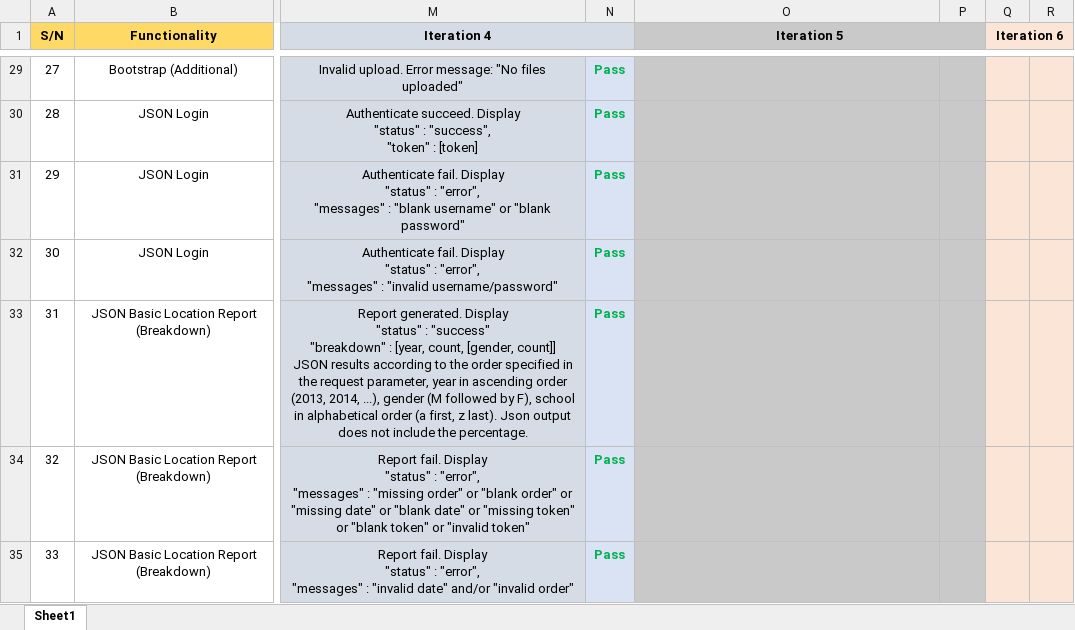
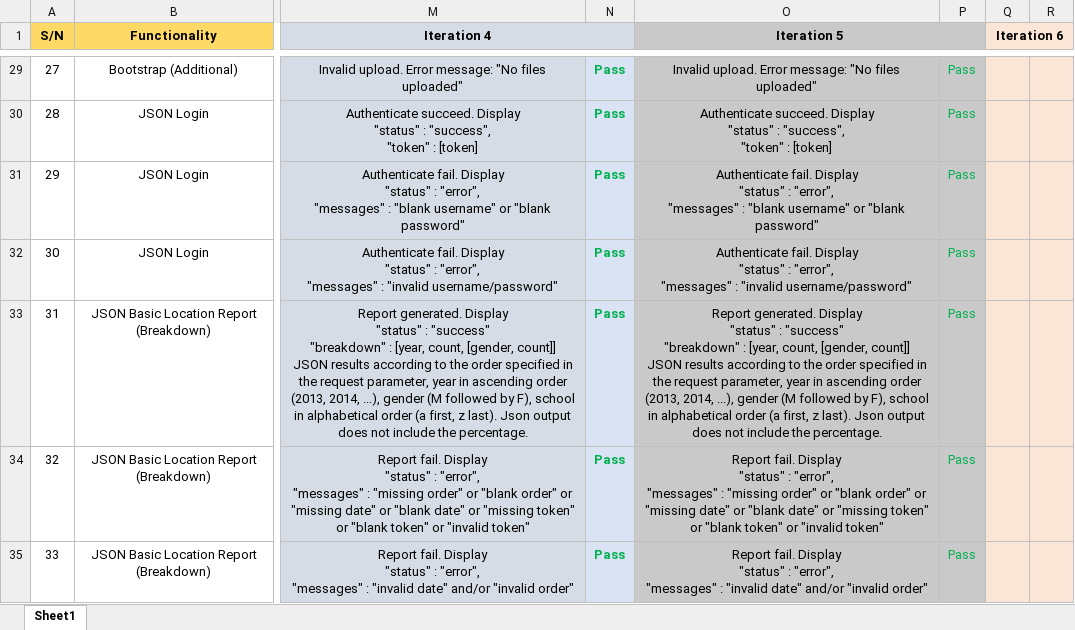
Before and after one commit to lameo/IS203_Project, an Excel workbook: testing/Test Cases.xlsx, sheet Sheet1, drawn as a sheet; only a part is shown, gaps mark what is left out; values as stored, in another font and other column widths than the file's, no borders; ↵ is a line break in a cell; the diff covers the shown part only; the diff names each change by its address in the sheet, - before the commit and + after, or states it on an @@ line.

```diff
--- a/testing/Test Cases.xlsx (sheet Sheet1)
+++ b/testing/Test Cases.xlsx (sheet Sheet1)
-O29 (Iteration 5): (empty)
+O29 (Iteration 5): Invalid upload. Error message: "No files uploaded"
-P29:P35: (empty)
+P29:P35: Pass
-O30 (Iteration 5): (empty)
+O30 (Iteration 5): Authenticate succeed. Display ↵ "status" : "success", ↵ "token" : [token]
-O31 (Iteration 5): (empty)
+O31 (Iteration 5): Authenticate fail. Display ↵ "status" : "error", ↵ "messages" : "blank username" or "blank password"
-O32 (Iteration 5): (empty)
+O32 (Iteration 5): Authenticate fail. Display ↵ "status" : "error", ↵ "messages" : "invalid username/password"
-O33 (Iteration 5): (empty)
+O33 (Iteration 5): Report generated. Display ↵ "status" : "success" ↵ "breakdown" : [year, count, [gender, count]] ↵ JSON results according to the order specified in the request parameter, year in ascending order (2013, 2014, ...), gender (M followed by F), school in alphabetical order (a first, z last). Json output does not include the percentage.
-O34 (Iteration 5): (empty)
+O34 (Iteration 5): Report fail. Display ↵ "status" : "error", ↵ "messages" : "missing order" or "blank order" or "missing date" or "blank date" or "missing token" or "blank token" or "invalid token"
-O35 (Iteration 5): (empty)
+O35 (Iteration 5): Report fail. Display ↵ "status" : "error", ↵ "messages" : "invalid date" and/or "invalid order"
```
Also changed, not shown: 2 removed rows and 100 edited cells elsewhere in this sheet, 2 other files.
